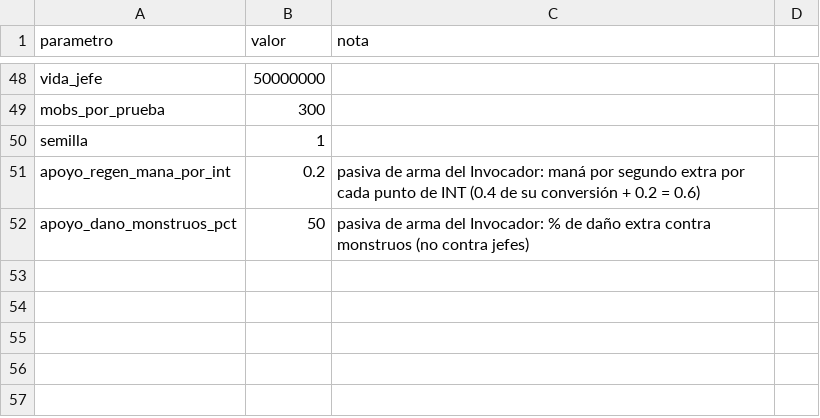
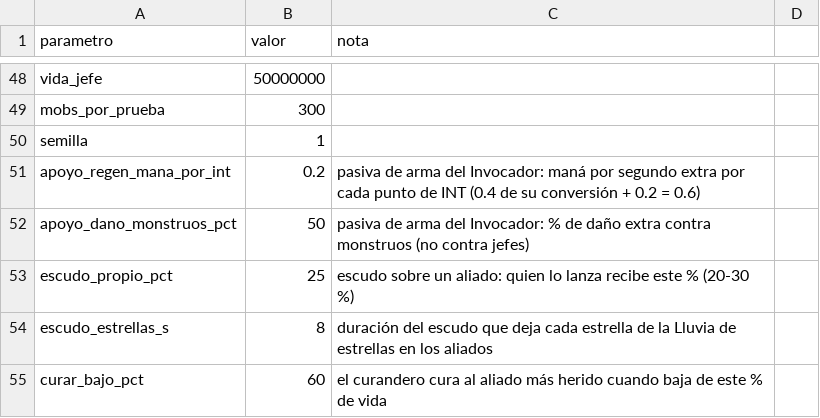
Before and after one commit to chalessss/MMORPG, a CSV file: herramientas/simulador/datos/nivel20/parametros.csv, drawn as a sheet; only a part is shown, gaps mark what is left out.

```diff
--- a/herramientas/simulador/datos/nivel20/parametros.csv
+++ b/herramientas/simulador/datos/nivel20/parametros.csv
@@ -52 +52,4 @@ apoyo_regen_mana_por_int,0.2,pasiva de arma del Invocador: maná por segundo ext
 apoyo_dano_monstruos_pct,50,pasiva de arma del Invocador: % de daño extra contra monstruos (no contra jefes)
+escudo_propio_pct,25,escudo sobre un aliado: quien lo lanza recibe este % (20-30 %)
+escudo_estrellas_s,8,duración del escudo que deja cada estrella de la Lluvia de estrellas en los aliados
+curar_bajo_pct,60,el curandero cura al aliado más herido cuando baja de este % de vida
```
Also changed, not shown: herramientas/simulador/datos/nivel20/habilidades.csv, 3 other files.
